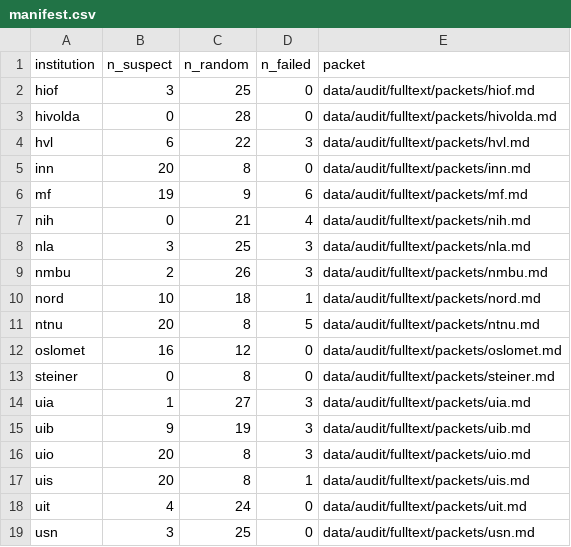
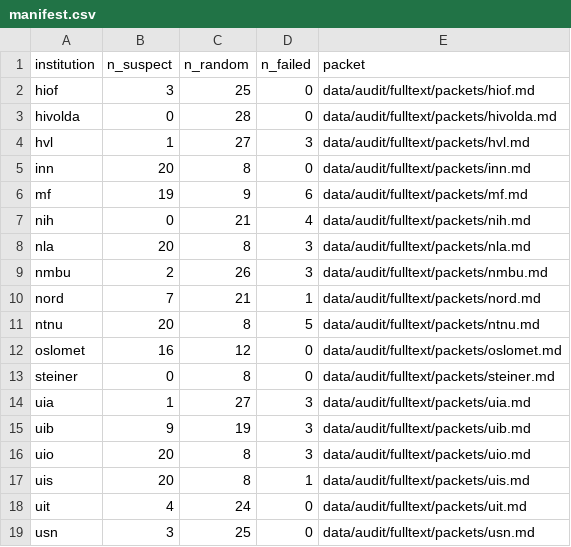
Before and after one commit to roarstovner/TEPS_course_content_harvest, a CSV file: data/audit/fulltext/manifest.csv, drawn as a sheet.

```diff
--- a/data/audit/fulltext/manifest.csv
+++ b/data/audit/fulltext/manifest.csv
@@ -3,3 +3,3 @@
 "hivolda",0,28,0,"data/audit/fulltext/packets/hivolda.md"
-"hvl",6,22,3,"data/audit/fulltext/packets/hvl.md"
+"hvl",1,27,3,"data/audit/fulltext/packets/hvl.md"
 "inn",20,8,0,"data/audit/fulltext/packets/inn.md"
@@ -7,5 +7,5 @@
 "nih",0,21,4,"data/audit/fulltext/packets/nih.md"
-"nla",3,25,3,"data/audit/fulltext/packets/nla.md"
+"nla",20,8,3,"data/audit/fulltext/packets/nla.md"
 "nmbu",2,26,3,"data/audit/fulltext/packets/nmbu.md"
-"nord",10,18,1,"data/audit/fulltext/packets/nord.md"
+"nord",7,21,1,"data/audit/fulltext/packets/nord.md"
 "ntnu",20,8,5,"data/audit/fulltext/packets/ntnu.md"
```
Also changed, not shown: data/audit/fulltext/sample.csv, 9 other files.
